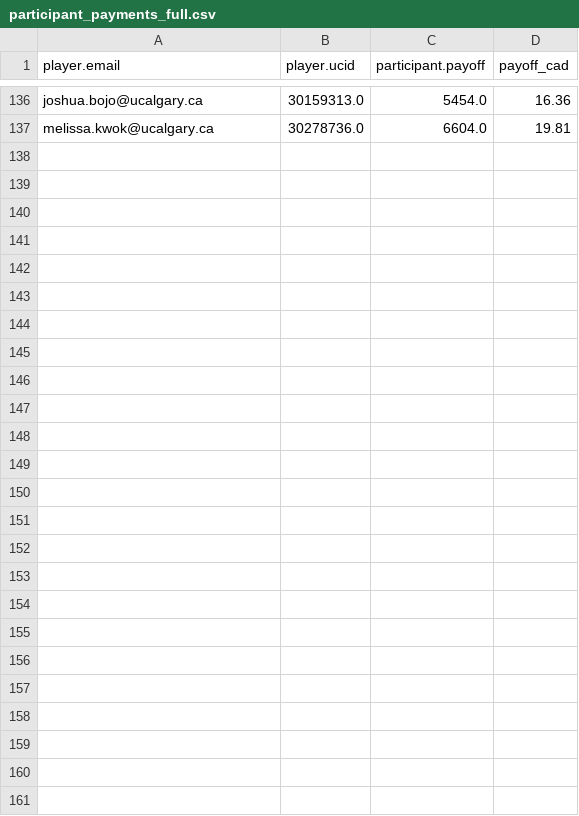
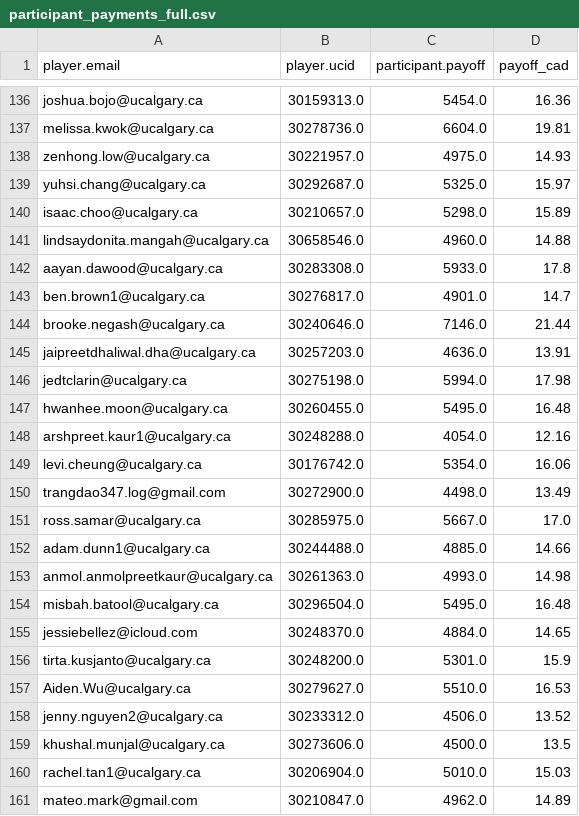
Before and after one commit to mariuszoican/gamified_bubbles_analysis, a CSV file: data/processed/participant_payments_full.csv, drawn as a sheet; only a part is shown, gaps mark what is left out.

Commit message:
Add new data and analysis for Sep 14

```diff
--- a/data/processed/participant_payments_full.csv
+++ b/data/processed/participant_payments_full.csv
@@ -137 +137,25 @@ joshua.bojo@ucalgary.ca,30159313.0,5454.0,16.36
 melissa.kwok@ucalgary.ca,30278736.0,6604.0,19.81
+zenhong.low@ucalgary.ca,30221957.0,4975.0,14.93
+yuhsi.chang@ucalgary.ca,30292687.0,5325.0,15.97
+isaac.choo@ucalgary.ca,30210657.0,5298.0,15.89
+lindsaydonita.mangah@ucalgary.ca,30658546.0,4960.0,14.88
+aayan.dawood@ucalgary.ca,30283308.0,5933.0,17.8
+ben.brown1@ucalgary.ca,30276817.0,4901.0,14.7
+brooke.negash@ucalgary.ca,30240646.0,7146.0,21.44
+jaipreetdhaliwal.dha@ucalgary.ca,30257203.0,4636.0,13.91
+jedtclarin@ucalgary.ca,30275198.0,5994.0,17.98
+hwanhee.moon@ucalgary.ca,30260455.0,5495.0,16.48
+arshpreet.kaur1@ucalgary.ca,30248288.0,4054.0,12.16
+levi.cheung@ucalgary.ca,30176742.0,5354.0,16.06
+trangdao347.log@gmail.com,30272900.0,4498.0,13.49
+ross.samar@ucalgary.ca,30285975.0,5667.0,17.0
+adam.dunn1@ucalgary.ca,30244488.0,4885.0,14.66
+anmol.anmolpreetkaur@ucalgary.ca,30261363.0,4993.0,14.98
+misbah.batool@ucalgary.ca,30296504.0,5495.0,16.48
+jessiebellez@icloud.com,30248370.0,4884.0,14.65
+tirta.kusjanto@ucalgary.ca,30248200.0,5301.0,15.9
+Aiden.Wu@ucalgary.ca,30279627.0,5510.0,16.53
+jenny.nguyen2@ucalgary.ca,30233312.0,4506.0,13.52
+khushal.munjal@ucalgary.ca,30273606.0,4500.0,13.5
+rachel.tan1@ucalgary.ca,30206904.0,5010.0,15.03
+mateo.mark@gmail.com,30210847.0,4962.0,14.89
```
Also changed, not shown: output/tables/error_correction.csv, 51 other files.
